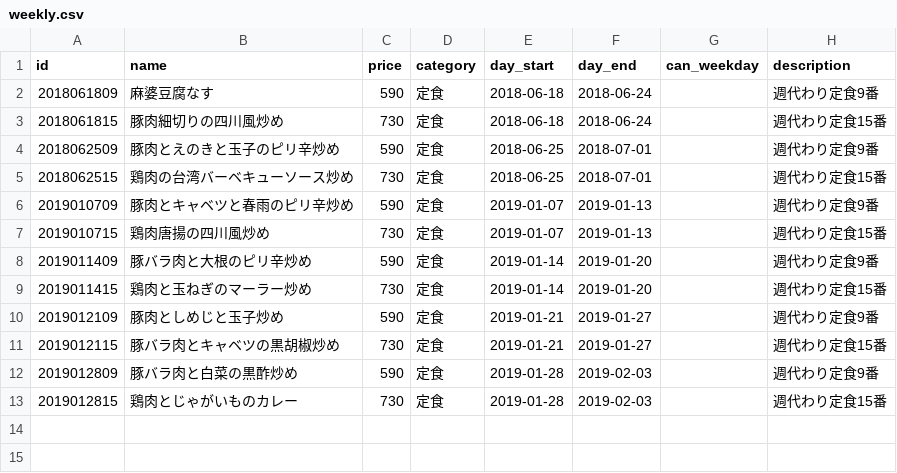
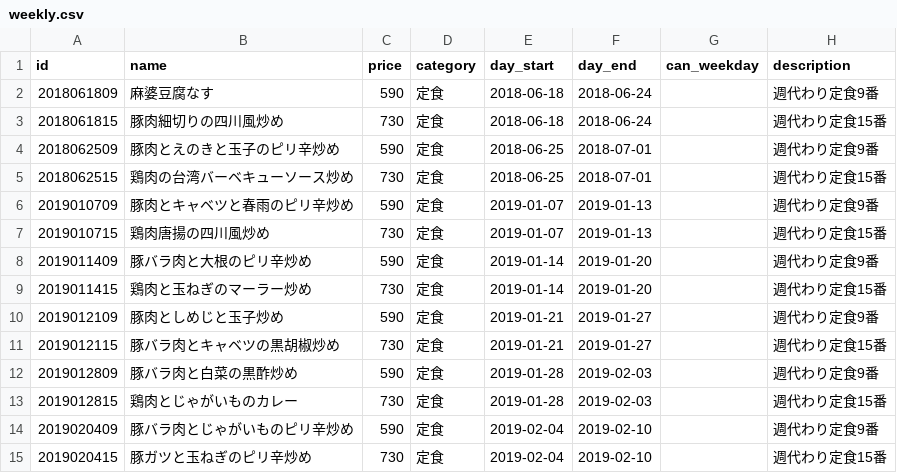
Before and after one commit to shokujinjp/data, a CSV file: weekly.csv, drawn as a sheet; the diff names each change by its address in the sheet, - before the commit and + after, or states it on an @@ line.

Commit message:
update weekly

```diff
--- a/weekly.csv
+++ b/weekly.csv
+row 14: 2019020409 | 豚バラ肉とじゃがいものピリ辛炒め | 590 | 定食 | 2019-02-04 | 2019-02-10 |  | 週代わり定食9番
+row 15: 2019020415 | 豚ガツと玉ねぎのピリ辛炒め | 730 | 定食 | 2019-02-04 | 2019-02-10 |  | 週代わり定食15番
```
